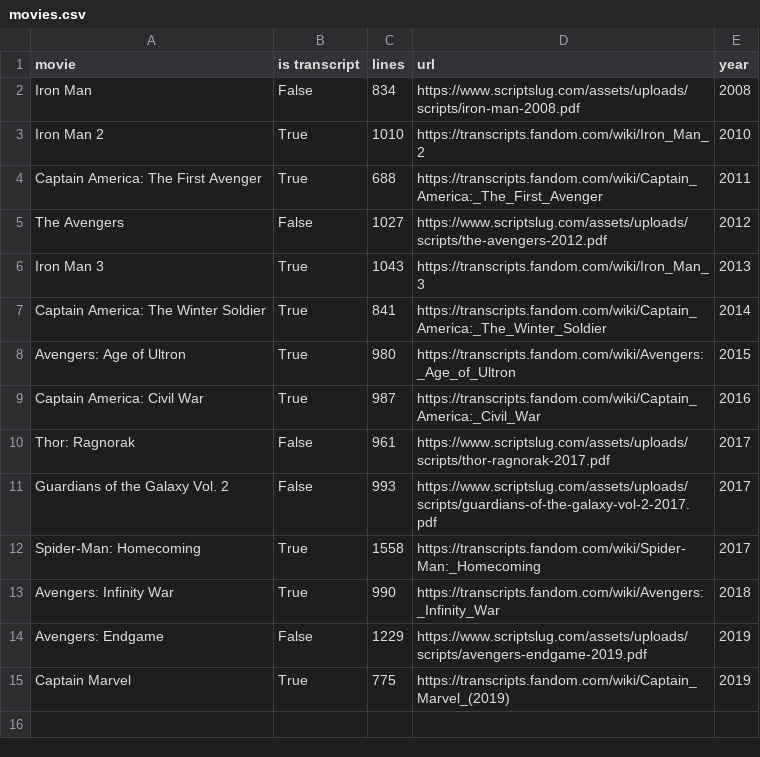
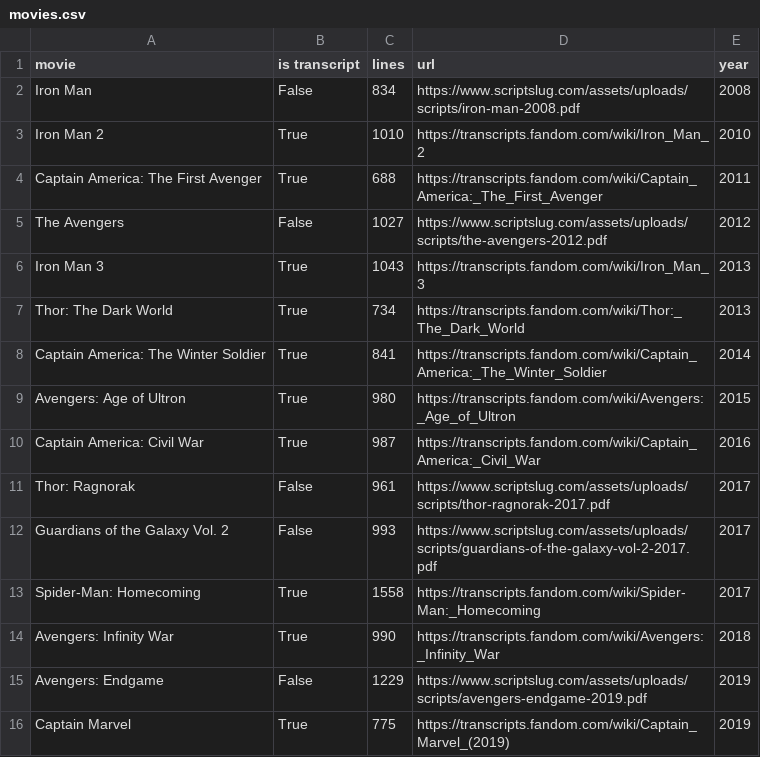
Before and after one commit to prestondunton/marvel-dialogue-nlp, a CSV file: data/movies.csv, drawn as a sheet.

Commit message:
added thor the dark world

```diff
--- a/data/movies.csv
+++ b/data/movies.csv
@@ -6,2 +6,3 @@ The Avengers,False,1027,https://www.scriptslug.com/assets/uploads/scripts/the-av
 Iron Man 3,True,1043,https://transcripts.fandom.com/wiki/Iron_Man_3,2013
+Thor: The Dark World,True,734,https://transcripts.fandom.com/wiki/Thor:_The_Dark_World,2013
 Captain America: The Winter Soldier,True,841,https://transcripts.fandom.com/wiki/Captain_America:_The_Winter_Soldier,2014
```
Also changed, not shown: 8 other files.
